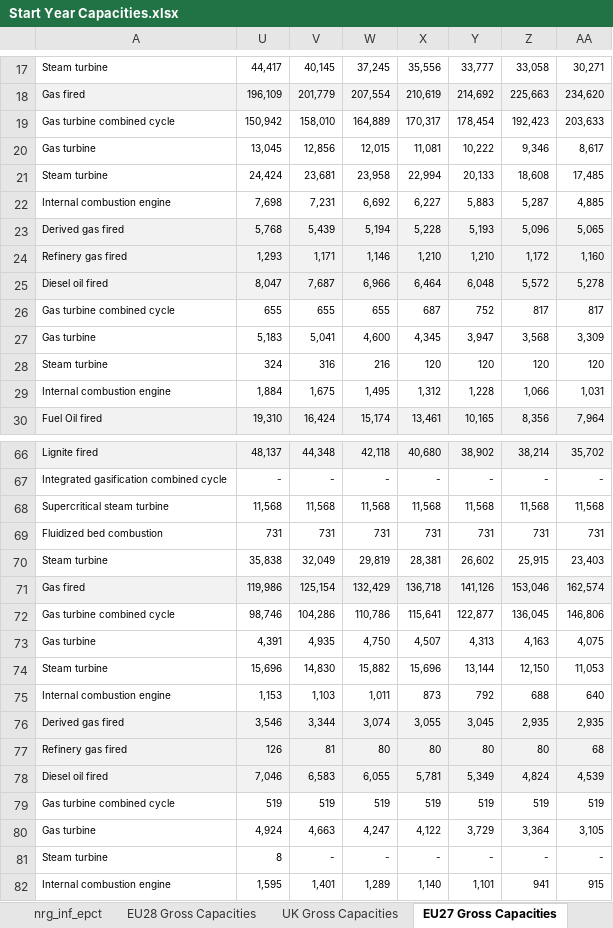
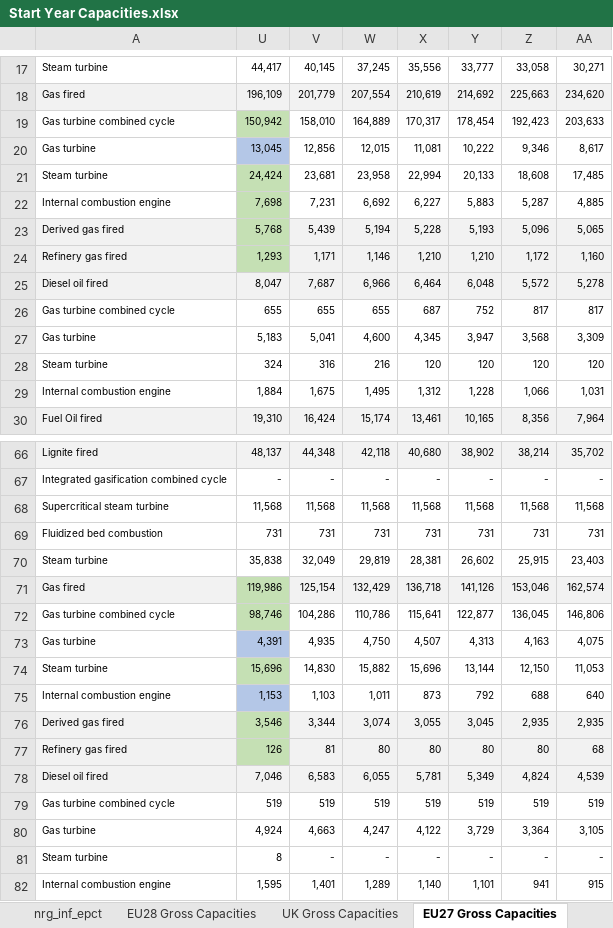
Before and after one commit to EnergyInnovation/eps-eu, an Excel workbook: InputData/elec/SYC/Start Year Capacities.xlsx, sheet EU27 Gross Capacities, drawn as a sheet; only a part is shown, gaps mark what is left out; values as stored, in another font and other column widths than the file's, no borders; the diff names each change by its address in the sheet, - before the commit and + after, or states it on an @@ line.

```diff
--- a/InputData/elec/SYC/Start Year Capacities.xlsx (sheet EU27 Gross Capacities)
+++ b/InputData/elec/SYC/Start Year Capacities.xlsx (sheet EU27 Gross Capacities)
-U19 fill: none
+U19 fill: #C5E0B4
-U20 fill: none
+U20 fill: #B4C7E7
-U21:U22 fill: none
+U21:U22 fill: #C5E0B4
-U23:U24 fill: #F2F2F2
+U23:U24 fill: #C5E0B4
-U71 fill: #F2F2F2
+U71 fill: #C5E0B4
-U72 fill: none
+U72 fill: #C5E0B4
-U73 fill: none
+U73 fill: #B4C7E7
-U74 fill: none
+U74 fill: #C5E0B4
-U75 fill: none
+U75 fill: #B4C7E7
-U76:U77 fill: #F2F2F2
+U76:U77 fill: #C5E0B4
```
Also changed, not shown: sheet SYC-SYEGC, InputData/elec/ARpUIiRC/Ann Ret per Unit Inc in Relative Cost.xlsx, InputData/web-app/OCCF/Output Currency Conversion Factors.xlsx, 5 other files.
